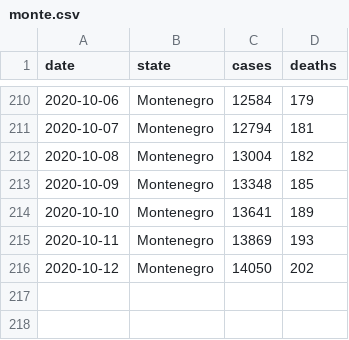
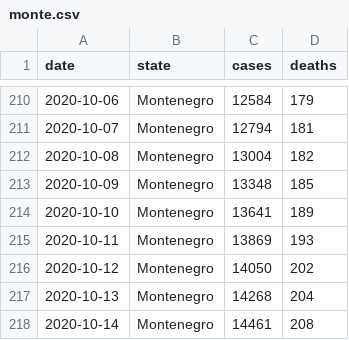
Before and after one commit to yuster0/Dashboard, a CSV file: monte.csv, drawn as a sheet; only a part is shown, gaps mark what is left out; the diff names each change by its address in the sheet, - before the commit and + after, or states it on an @@ line.

```diff
--- a/monte.csv
+++ b/monte.csv
+row 217: 2020-10-13 | Montenegro | 14268 | 204
+row 218: 2020-10-14 | Montenegro | 14461 | 208
```
Also changed, not shown: montenegro_dailycases.csv.
